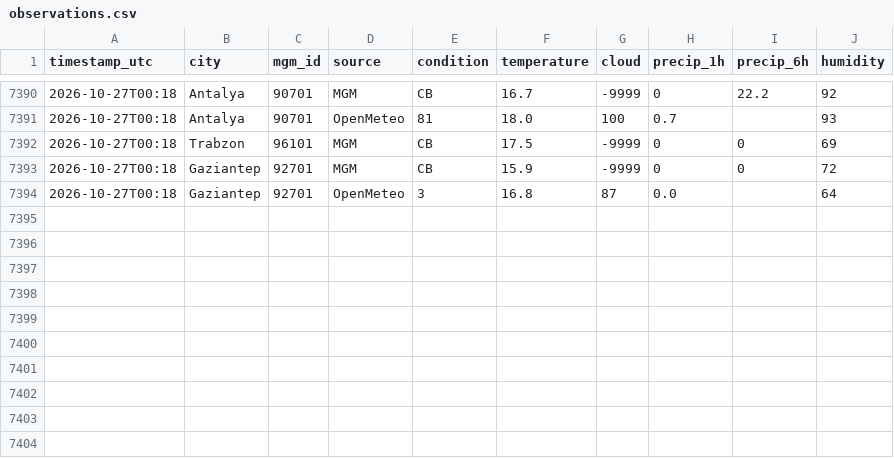
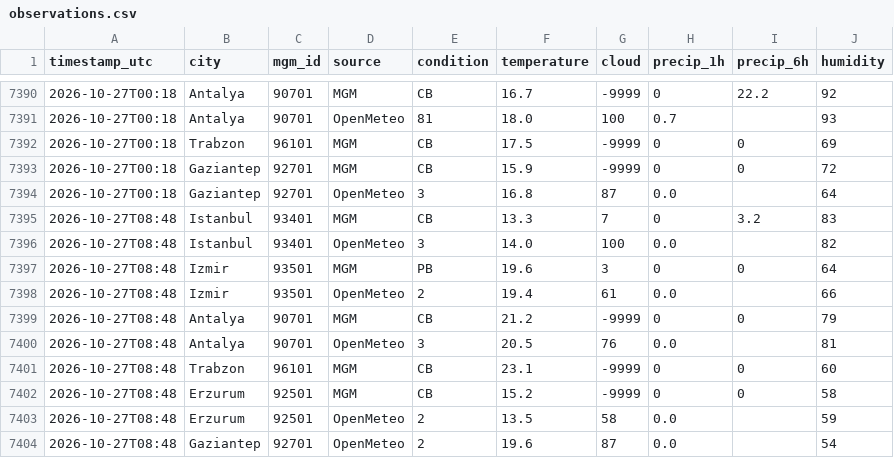
Before and after one commit to skartas72/wtw-accuracy, a CSV file: data/observations.csv, drawn as a sheet; only a part is shown, gaps mark what is left out.

```diff
--- a/data/observations.csv
+++ b/data/observations.csv
@@ -7394 +7394,11 @@ timestamp_utc,city,mgm_id,source,condition,temperature,cloud,precip_1h,precip_6h
 2026-10-27T00:18,Gaziantep,92701,OpenMeteo,3,16.8,87,0.0,,64
+2026-10-27T08:48,Istanbul,93401,MGM,CB,13.3,7,0,3.2,83
+2026-10-27T08:48,Istanbul,93401,OpenMeteo,3,14.0,100,0.0,,82
+2026-10-27T08:48,Izmir,93501,MGM,PB,19.6,3,0,0,64
+2026-10-27T08:48,Izmir,93501,OpenMeteo,2,19.4,61,0.0,,66
+2026-10-27T08:48,Antalya,90701,MGM,CB,21.2,-9999,0,0,79
+2026-10-27T08:48,Antalya,90701,OpenMeteo,3,20.5,76,0.0,,81
+2026-10-27T08:48,Trabzon,96101,MGM,CB,23.1,-9999,0,0,60
+2026-10-27T08:48,Erzurum,92501,MGM,CB,15.2,-9999,0,0,58
+2026-10-27T08:48,Erzurum,92501,OpenMeteo,2,13.5,58,0.0,,59
+2026-10-27T08:48,Gaziantep,92701,OpenMeteo,2,19.6,87,0.0,,54
```
Also changed, not shown: 1 other file.
